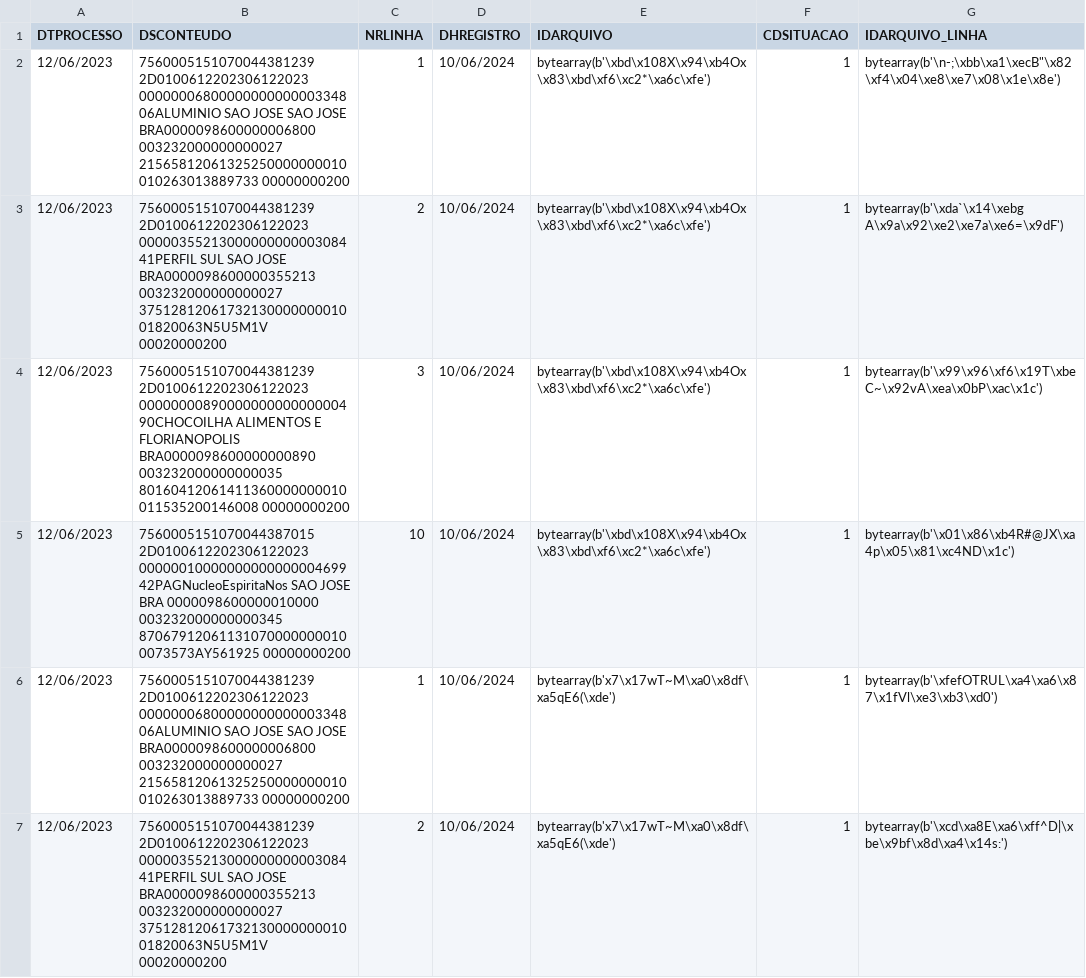
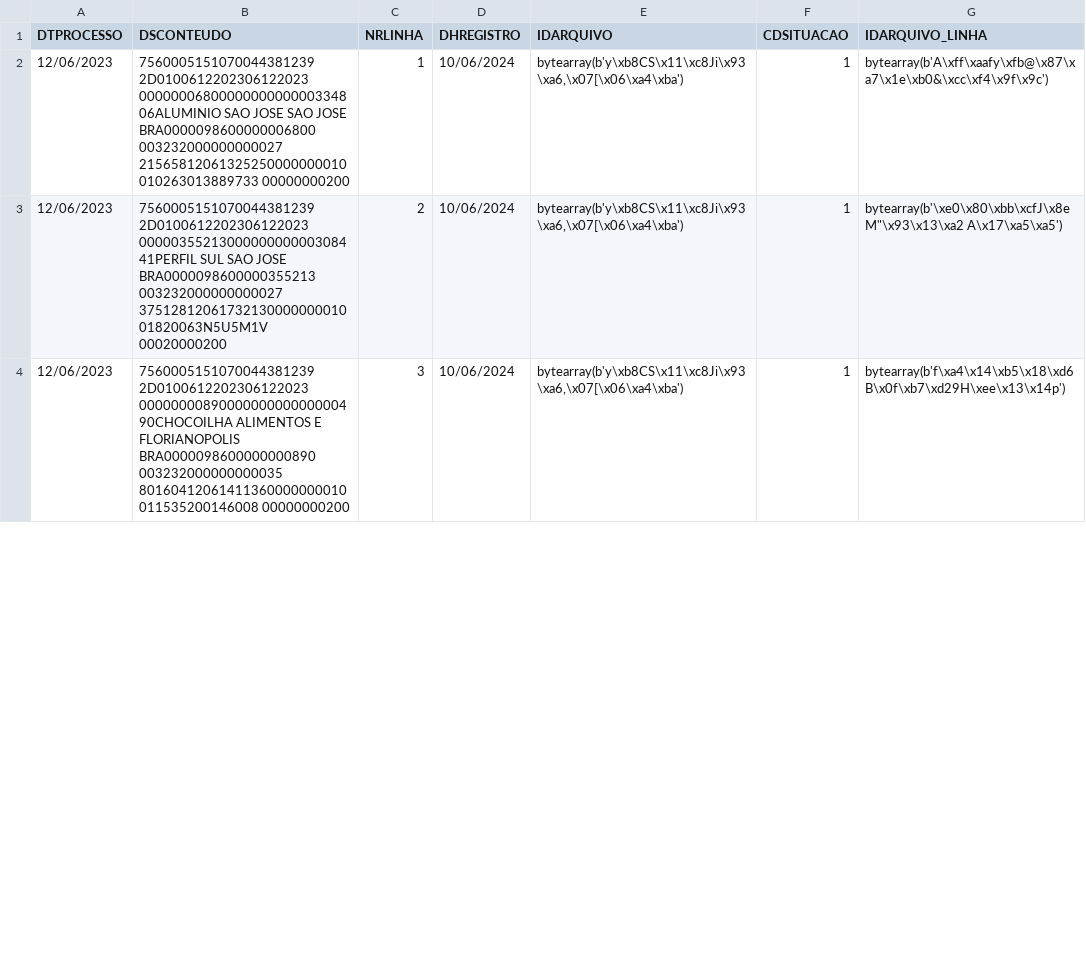
Before and after one commit to MateusFrancelino/Pyspark_cards, a CSV file: Volumes/silver/CARTOES/TB_ARQUIVO_LINHA.csv, drawn as a sheet; only a part is shown; the diff covers the shown part only.

```diff
--- a/Volumes/silver/CARTOES/TB_ARQUIVO_LINHA.csv
+++ b/Volumes/silver/CARTOES/TB_ARQUIVO_LINHA.csv
@@ -1,13 +1,7 @@
 DTPROCESSO,DSCONTEUDO,NRLINHA,DHREGISTRO,IDARQUIVO,CDSITUACAO,IDARQUIVO_LINHA
-12/06/2023,"7560005151070044381239   2D0100612202306122023        0000000680000000000000334806ALUMINIO SAO JOSE      SAO JOSE      BRA0000098600000006800                       003232000000000027               21565812061325250000000010010263013889733        00000000200
-",1,10/06/2024,bytearray(b'\xbd\x108X\x94\xb4Ox\x83\xbd\xf6\xc2*\xa6c\xfe'),1,"bytearray(b'\n-;\xbb\xa1\xecB""\x82\xf4\x04\xe8\xe7\x08\x1e\x8e')"
-12/06/2023,"7560005151070044381239   2D0100612202306122023        0000035521300000000000308441PERFIL SUL             SAO JOSE      BRA0000098600000355213                       003232000000000027               3751281206173213000000001001820063N5U5M1V        00020000200
-",2,10/06/2024,bytearray(b'\xbd\x108X\x94\xb4Ox\x83\xbd\xf6\xc2*\xa6c\xfe'),1,bytearray(b'\xda`\x14\xebg A\x9a\x92\xe2\xe7a\xe6=\x9dF')
-12/06/2023,"7560005151070044381239   2D0100612202306122023        0000000089000000000000000490CHOCOILHA ALIMENTOS E  FLORIANOPOLIS BRA0000098600000000890                       003232000000000035               80160412061411360000000010011535200146008        00000000200
-",3,10/06/2024,bytearray(b'\xbd\x108X\x94\xb4Ox\x83\xbd\xf6\xc2*\xa6c\xfe'),1,bytearray(b'\x99\x96\xf6\x19T\xbeC~\x92vA\xea\x0bP\xac\x1c')
-12/06/2023,"7560005151070044387015   2D0100612202306122023        0000001000000000000000469942PAGNucleoEspiritaNos  SAO JOSE      BRA 0000098600000010000                       003232000000000345               870679120611310700000000100073573AY561925        00000000200
-",10,10/06/2024,bytearray(b'\xbd\x108X\x94\xb4Ox\x83\xbd\xf6\xc2*\xa6c\xfe'),1,bytearray(b'\x01\x86\xb4R#@JX\xa4p\x05\x81\xc4ND\x1c')
-12/06/2023,"7560005151070044381239   2D0100612202306122023        0000000680000000000000334806ALUMINIO SAO JOSE      SAO JOSE      BRA0000098600000006800                       003232000000000027               21565812061325250000000010010263013889733        00000000200
-",1,10/06/2024,bytearray(b'x7\x17wT~M\xa0\x8df\xa5qE6(\xde'),1,bytearray(b'\xfefOTRUL\xa4\xa6\x87\x1fVl\xe3\xb3\xd0')
-12/06/2023,"7560005151070044381239   2D0100612202306122023        0000035521300000000000308441PERFIL SUL             SAO JOSE      BRA0000098600000355213                       003232000000000027               3751281206173213000000001001820063N5U5M1V        00020000200
-",2,10/06/2024,bytearray(b'x7\x17wT~M\xa0\x8df\xa5qE6(\xde'),1,bytearray(b'\xcd\xa8E\xa6\xff^D|\xbe\x9bf\x8d\xa4\x14s:')
+12/06/2023,"7560005151070044381239   2D0100612202306122023        0000000680000000000000334806ALUMINIO SAO JOSE      SAO JOSE      BRA0000098600000006800                       003232000000000027               21565812061325250000000010010263013889733        00000000200
+",1,10/06/2024,"bytearray(b'y\xb8CS\x11\xc8Ji\x93\xa6,\x07[\x06\xa4\xba')",1,bytearray(b'A\xff\xaafy\xfb@\x87\xa7\x1e\xb0&\xcc\xf4\x9f\x9c')
+12/06/2023,"7560005151070044381239   2D0100612202306122023        0000035521300000000000308441PERFIL SUL             SAO JOSE      BRA0000098600000355213                       003232000000000027               3751281206173213000000001001820063N5U5M1V        00020000200
+",2,10/06/2024,"bytearray(b'y\xb8CS\x11\xc8Ji\x93\xa6,\x07[\x06\xa4\xba')",1,"bytearray(b'\xe0\x80\xbb\xcfJ\x8eM""\x93\x13\xa2 A\x17\xa5\xa5')"
+12/06/2023,"7560005151070044381239   2D0100612202306122023        0000000089000000000000000490CHOCOILHA ALIMENTOS E  FLORIANOPOLIS BRA0000098600000000890                       003232000000000035               80160412061411360000000010011535200146008        00000000200
+",3,10/06/2024,"bytearray(b'y\xb8CS\x11\xc8Ji\x93\xa6,\x07[\x06\xa4\xba')",1,bytearray(b'f\xa4\x14\xb5\x18\xd6B\x0f\xb7\xd29H\xee\x13\x14p')
```
Also changed, not shown: 5 removed rows and 2 edited cells elsewhere in this file, Volumes/bronze/log.csv, Volumes/silver/CARTOES/TB_ARQUIVO.csv, 2 other files.
